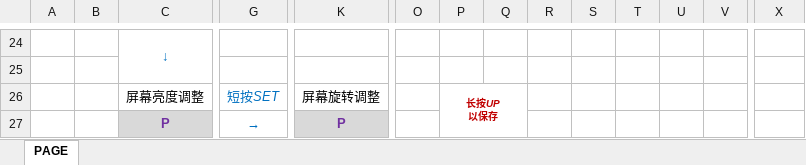
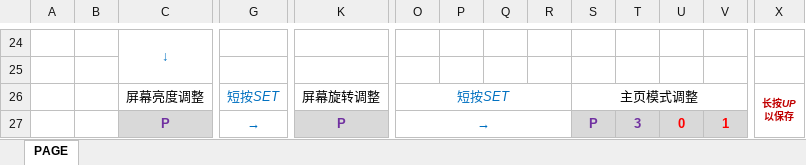
Before and after one commit to WHJWNAVY/MiniClock, an Excel workbook: doc/miniclock_page.xlsx, sheet PAGE, drawn as a sheet; only a part is shown, gaps mark what is left out; values as stored, in another font and other column widths than the file's, no borders; removed rows and columns are numbered as before the commit, all else as after; rows hold the shown columns only; ↵ is a line break in a cell; the diff names each change by its address in the sheet, - before the commit and + after, or states it on an @@ line.

```diff
--- a/doc/miniclock_page.xlsx (sheet PAGE)
+++ b/doc/miniclock_page.xlsx (sheet PAGE)
-row 26:  |  | 屏幕亮度调整 | 短按SET | 屏幕旋转调整 |  | 长按UP ↵ 以保存
+row 26:  |  | 屏幕亮度调整 | 短按SET | 屏幕旋转调整 | 短按SET |  |  |  | 主页模式调整 |  |  |  | 长按UP ↵ 以保存
-O27: (empty)
+O27: →
+O27:R27 merged
-S27: (empty)
+S27: P
-S27:V27 fill: none
+S27:V27 fill: #D9D9D9
-T27: (empty)
+T27: 3
-U27: (empty)
+U27: 0
-V27: (empty)
+V27: 1
```
Also changed, not shown: 4 other files.
